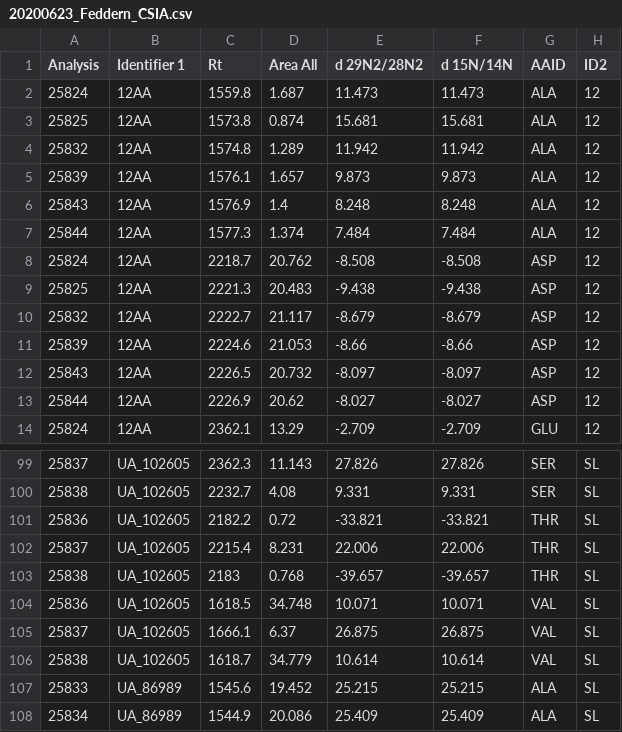
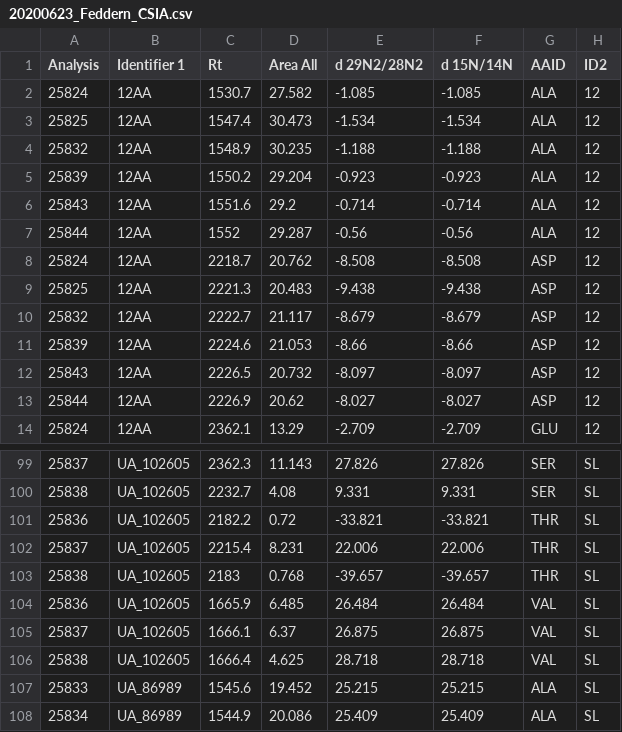
Before and after one commit to mfeddern/NACHO-PostProcessing, a CSV file: PostProcessing/Data/Clean/20200623_Feddern_CSIA.csv (was PostProcessing/Data/Clean/TODO/20200623_Feddern_CSIA.csv), drawn as a sheet; only a part is shown, gaps mark what is left out; the diff covers the shown part only.

Commit message:
Post Processing the last Sea Lion files

```diff
--- a/PostProcessing/Data/Clean/TODO/20200623_Feddern_CSIA.csv
+++ b/PostProcessing/Data/Clean/20200623_Feddern_CSIA.csv
@@ -1,8 +1,8 @@
 Analysis,Identifier 1,Rt,Area All,d 29N2/28N2,d 15N/14N,AAID,ID2
-25824,12AA,1559.8,1.687,11.473,11.473,ALA,12
-25825,12AA,1573.8,0.874,15.681,15.681,ALA,12
-25832,12AA,1574.8,1.289,11.942,11.942,ALA,12
-25839,12AA,1576.1,1.657,9.873,9.873,ALA,12
-25843,12AA,1576.9,1.4,8.248,8.248,ALA,12
-25844,12AA,1577.3,1.374,7.484,7.484,ALA,12
+25824,12AA,1530.7,27.582,-1.085,-1.085,ALA,12
+25825,12AA,1547.4,30.473,-1.534,-1.534,ALA,12
+25832,12AA,1548.9,30.235,-1.188,-1.188,ALA,12
+25839,12AA,1550.2,29.204,-0.923,-0.923,ALA,12
+25843,12AA,1551.6,29.2,-0.714,-0.714,ALA,12
+25844,12AA,1552,29.287,-0.56,-0.56,ALA,12
 25824,12AA,2218.7,20.762,-8.508,-8.508,ASP,12
@@ -103,5 +103,5 @@
 25838,UA_102605,2183,0.768,-39.657,-39.657,THR,SL
-25836,UA_102605,1618.5,34.748,10.071,10.071,VAL,SL
+25836,UA_102605,1665.9,6.485,26.484,26.484,VAL,SL
 25837,UA_102605,1666.1,6.37,26.875,26.875,VAL,SL
-25838,UA_102605,1618.7,34.779,10.614,10.614,VAL,SL
+25838,UA_102605,1666.4,4.625,28.718,28.718,VAL,SL
 25833,UA_86989,1545.6,19.452,25.215,25.215,ALA,SL
```
Also changed, not shown: 16 edited cells elsewhere in this file, 20 other files.
